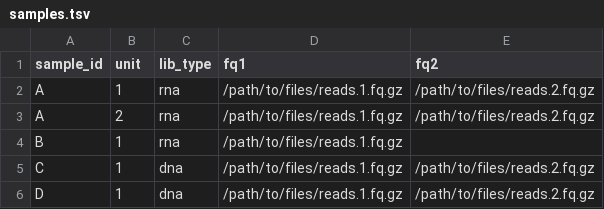
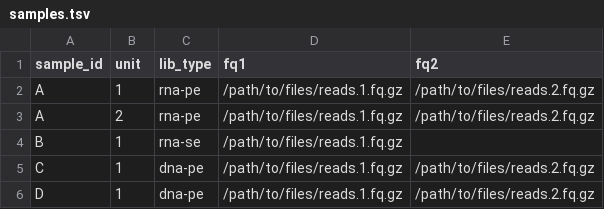
Before and after one commit to TimothyStephens/Genotype_Samples, a TSV file: config/samples.tsv, drawn as a sheet.

```diff
--- a/config/samples.tsv
+++ b/config/samples.tsv
@@ -1,6 +1,6 @@
 sample_id	unit	lib_type	fq1	fq2
-A	1	rna	/path/to/files/reads.1.fq.gz	/path/to/files/reads.2.fq.gz
-A	2	rna	/path/to/files/reads.1.fq.gz	/path/to/files/reads.2.fq.gz
-B	1	rna	/path/to/files/reads.1.fq.gz
-C	1	dna	/path/to/files/reads.1.fq.gz	/path/to/files/reads.2.fq.gz
-D	1	dna	/path/to/files/reads.1.fq.gz	/path/to/files/reads.2.fq.gz
+A	1	rna-pe	/path/to/files/reads.1.fq.gz	/path/to/files/reads.2.fq.gz
+A	2	rna-pe	/path/to/files/reads.1.fq.gz	/path/to/files/reads.2.fq.gz
+B	1	rna-se	/path/to/files/reads.1.fq.gz
+C	1	dna-pe	/path/to/files/reads.1.fq.gz	/path/to/files/reads.2.fq.gz
+D	1	dna-pe	/path/to/files/reads.1.fq.gz	/path/to/files/reads.2.fq.gz
```
Also changed, not shown: 2 other files.
